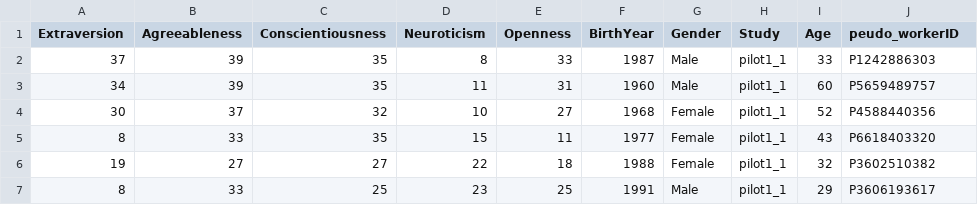
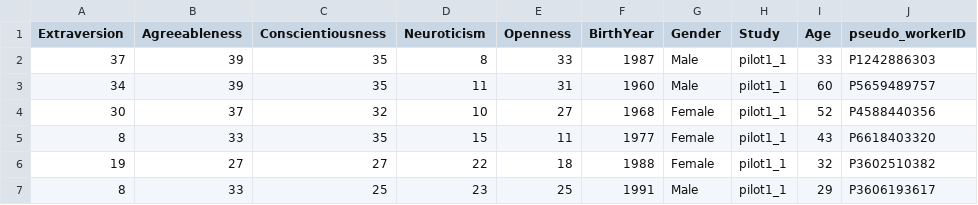
Before and after one commit to tianyueniu/mouse_movement_personality, a CSV file: study12pilots_personality_id_cleaned.csv, drawn as a sheet; only a part is shown.

Commit message:
Update study12pilots_personality_id_cleaned.csv

```diff
--- a/study12pilots_personality_id_cleaned.csv
+++ b/study12pilots_personality_id_cleaned.csv
@@ -1,2 +1,2 @@
-Extraversion,Agreeableness,Conscientiousness,Neuroticism,Openness,BirthYear,Gender,Study,Age,peudo_workerID
+Extraversion,Agreeableness,Conscientiousness,Neuroticism,Openness,BirthYear,Gender,Study,Age,pseudo_workerID
 37,39,35,8,33,1987,Male,pilot1_1,33,P1242886303
```
